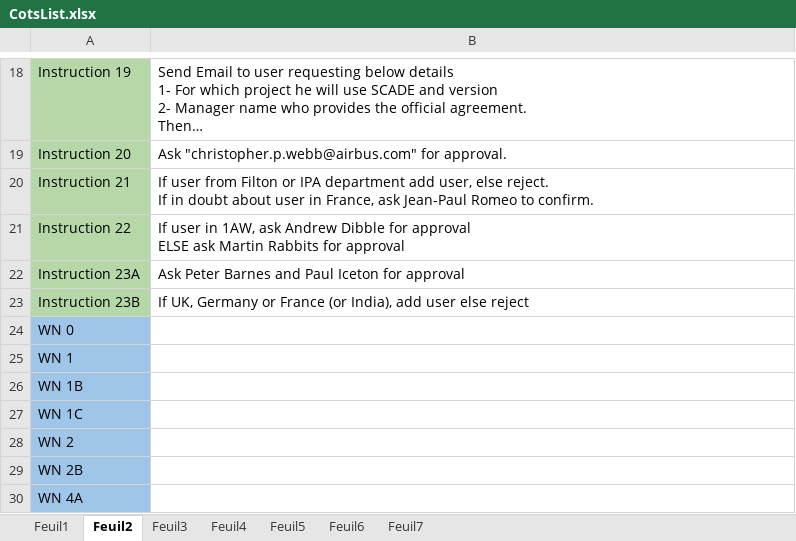
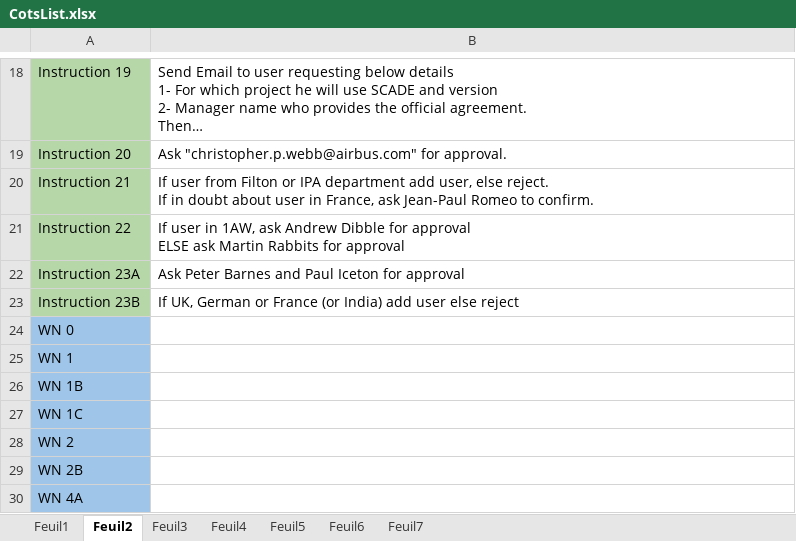
Before and after one commit to serghinerached/prodigiup-frontend, an Excel workbook: public/data/CotsList.xlsx, sheet Feuil2, drawn as a sheet; only a part is shown, gaps mark what is left out; long unchanged cells end in …; values as stored, in another font and other column widths than the file's, no borders; the diff names each change by its address in the sheet, - before the commit and + after, or states it on an @@ line.

```diff
--- a/public/data/CotsList.xlsx (sheet Feuil2)
+++ b/public/data/CotsList.xlsx (sheet Feuil2)
-B23: If UK, Germany or France (or India), add user…
+B23: If UK, German or France (or India) add user…
```
Also changed, not shown: sheet Feuil3, 1 other file.
